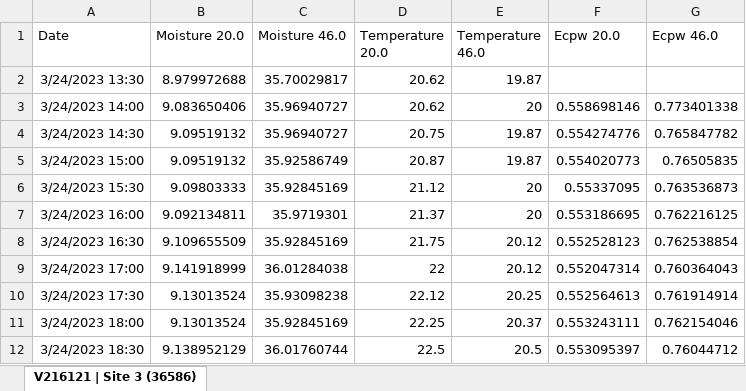
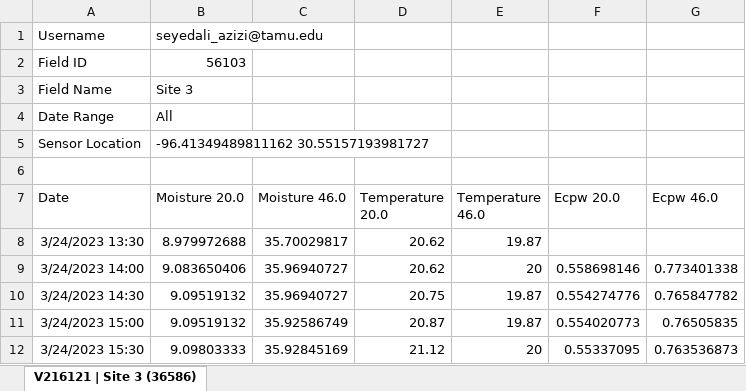
Before and after one commit to soilwater/mist, an Excel workbook: data/Texas_A&M/3_CropX.xlsx, sheet V216121 | Site 3 (36586), drawn as a sheet; only a part is shown; the shorter side is filled out with more unchanged rows; values as stored, in another font and other column widths than the file's, no borders; the diff names each change by its address in the sheet, - before the commit and + after, or states it on an @@ line.

```diff
--- a/data/Texas_A&M/3_CropX.xlsx (sheet V216121 | Site 3 (36586))
+++ b/data/Texas_A&M/3_CropX.xlsx (sheet V216121 | Site 3 (36586))
+row 1: Username | seyedali_azizi@tamu.edu
+row 2: Field ID | 56103
+row 3: Field Name | Site 3
+row 4: Date Range | All
+row 5: Sensor Location | -96.41349489811162 30.55157193981727
+row 6: (empty)
```
Also changed, not shown: data/Texas_A&M/1_CropX.xlsx, 31 other files.
